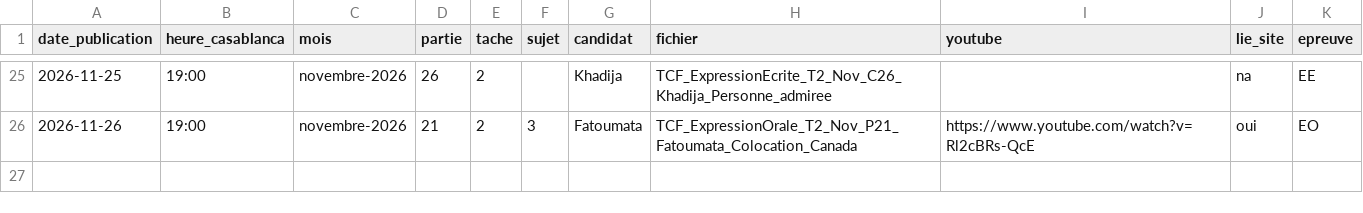
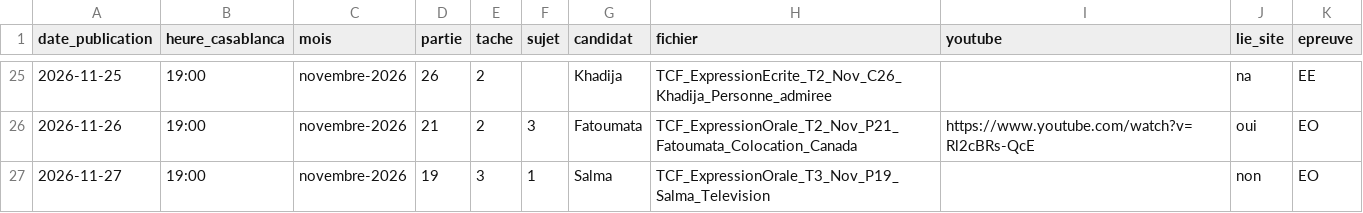
Before and after one commit to Ayoub19823/vid-os-tcf, a CSV file: pipeline/historique.csv, drawn as a sheet; only a part is shown, gaps mark what is left out; the diff names each change by its address in the sheet, - before the commit and + after, or states it on an @@ line.

```diff
--- a/pipeline/historique.csv
+++ b/pipeline/historique.csv
+row 27: 2026-11-27 | 19:00 | novembre-2026 | 19 | 3 | 1 | Salma | TCF_ExpressionOrale_T3_Nov_P19_Salma_Television |  | non | EO
```
